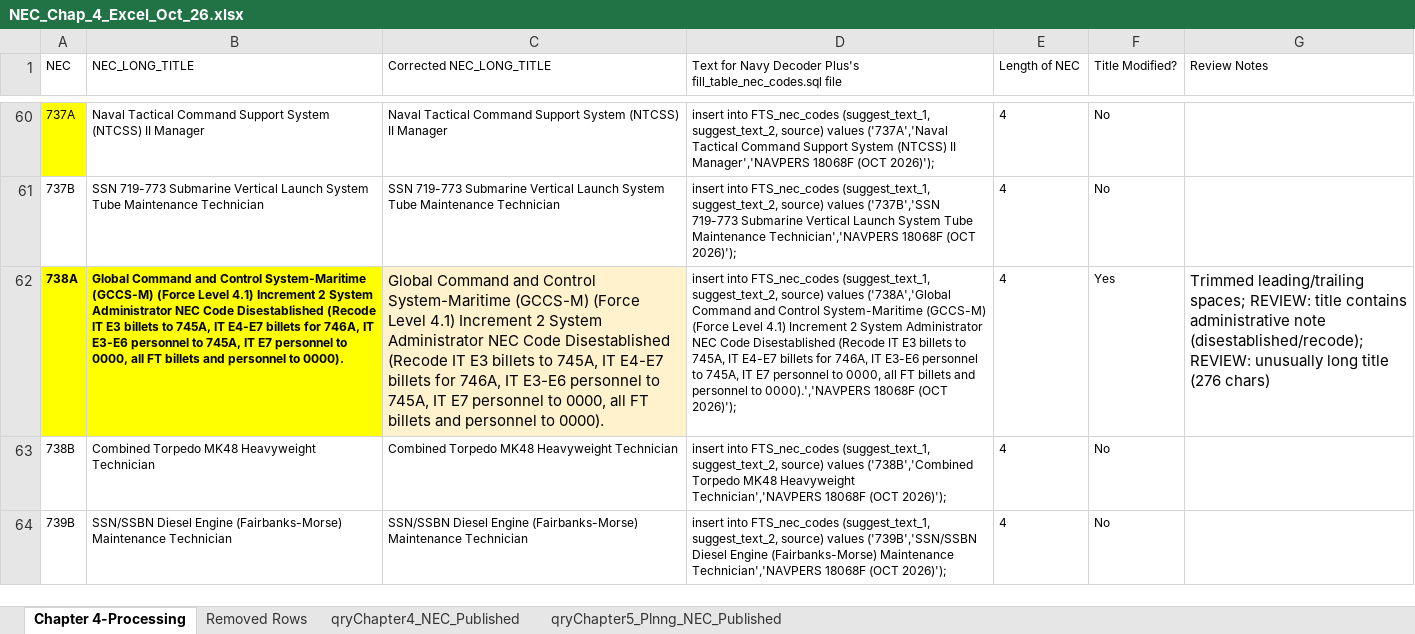
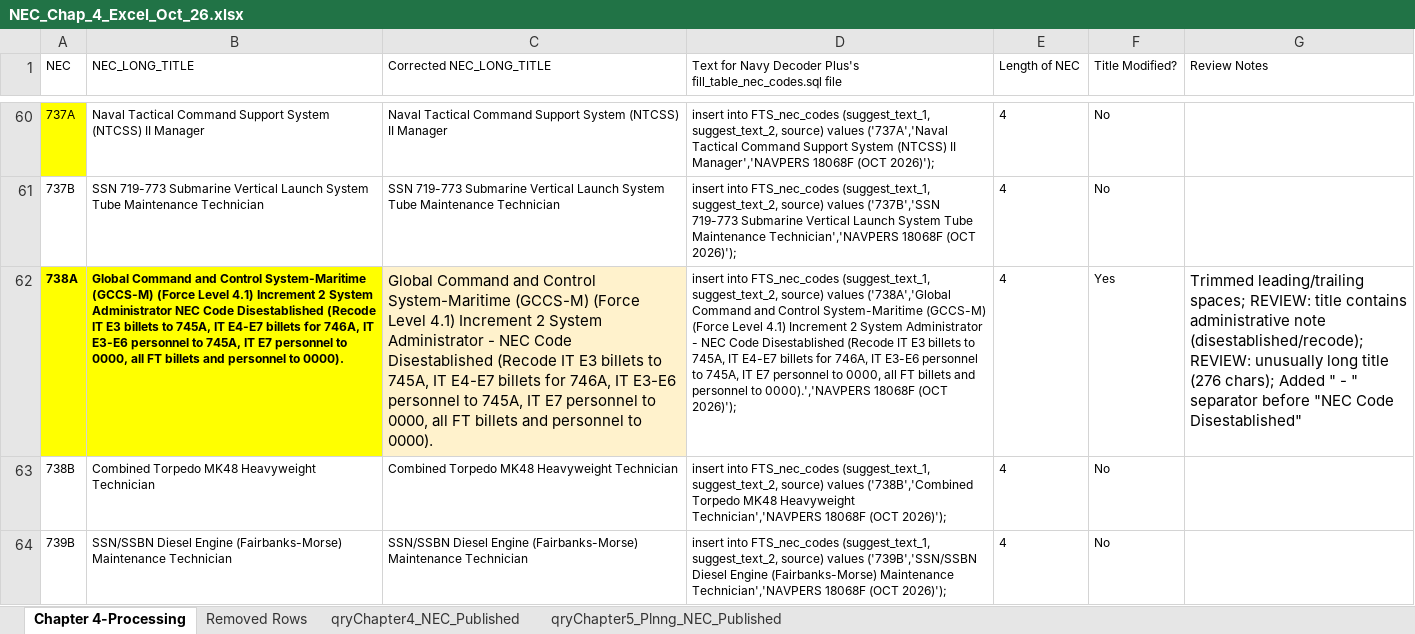
Before and after one commit to ctd-mh3/NavyDecoder-OpenSource-Android, an Excel workbook: reference/Navy Sources and Data Processing/NEC/NEC_Chap_4_Excel_Oct_26.xlsx, sheet Chapter 4-Processing, drawn as a sheet; only a part is shown, gaps mark what is left out; values as stored, in another font and other column widths than the file's, no borders; charts and pictures not drawn; the diff covers the shown part only; the diff names each change by its address in the sheet, - before the commit and + after, or states it on an @@ line.

```diff
--- a/reference/Navy Sources and Data Processing/NEC/NEC_Chap_4_Excel_Oct_26.xlsx (sheet Chapter 4-Processing)
+++ b/reference/Navy Sources and Data Processing/NEC/NEC_Chap_4_Excel_Oct_26.xlsx (sheet Chapter 4-Processing)
-C62 (Corrected NEC_LONG_TITLE): …System Administrator NEC Code…
+C62 (Corrected NEC_LONG_TITLE): …System Administrator - NEC Code…
-D62: …System Administrator NEC Code…
+D62: …System Administrator - NEC Code…
-G62 (Review Notes): …title (276 chars)
+G62 (Review Notes): …title (276 chars); Added " - " separator before "NEC Code Disestablished"
```
Also changed, not shown: 2 added rows and 6 edited cells elsewhere in this sheet, sheet Removed Rows, formulas that keep their value, 1 other file.
